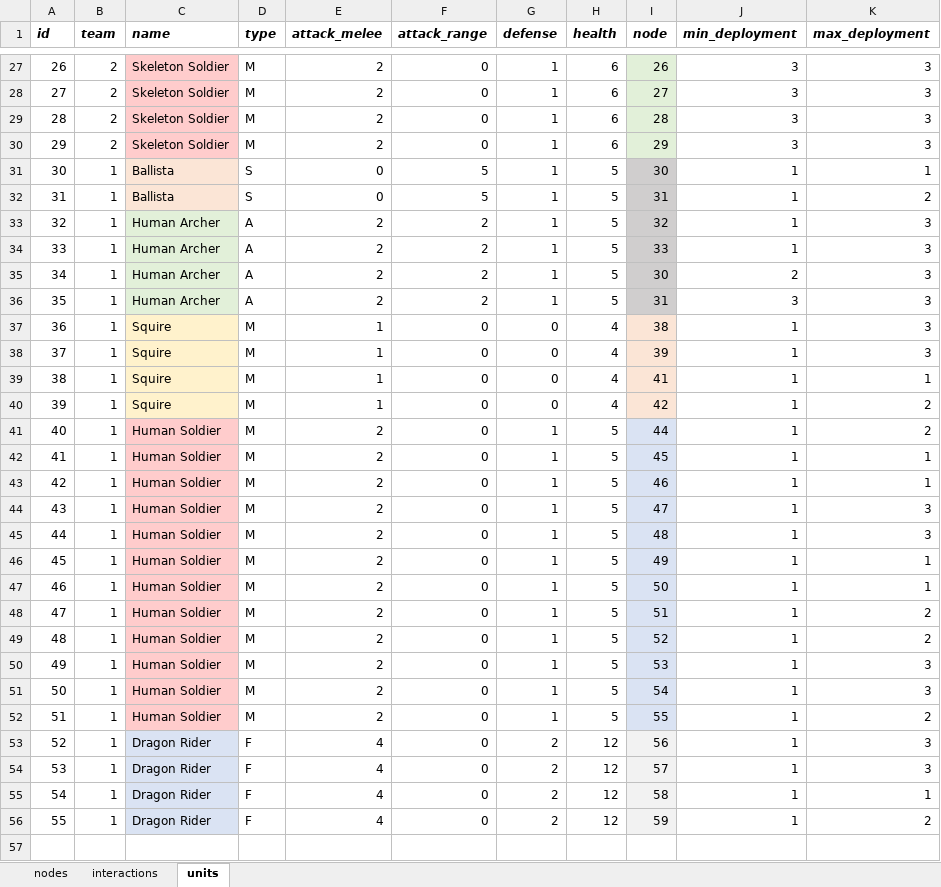
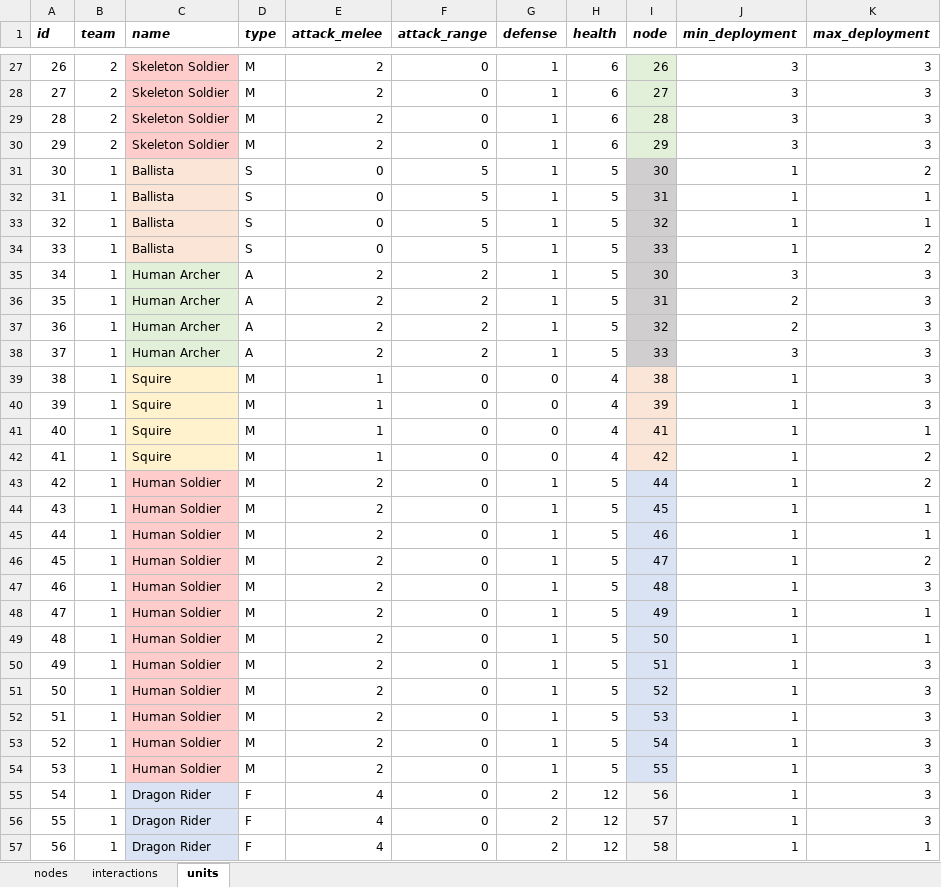
Before and after one commit to imanoliri/InteractiveBook, an Excel workbook: contents/battle_3/battle_3.xlsx, sheet units, drawn as a sheet; only a part is shown, gaps mark what is left out; the shorter side is filled out with more unchanged rows; values as stored, in another font and other column widths than the file's, no borders; addresses are those after the commit; the diff names each change by its address in the sheet, - before the commit and + after, or states it on an @@ line.

Commit message:
offset and scale nodes

```diff
--- a/contents/battle_3/battle_3.xlsx (sheet units)
+++ b/contents/battle_3/battle_3.xlsx (sheet units)
-K31 (max_deployment): 1
+K31 (max_deployment): 2
-K32 (max_deployment): 2
+K32 (max_deployment): 1
+row 33: 32 | 1 | Ballista | S | 0 | 5 | 1 | 5 | 32 | 1 | 1
+row 34: 33 | 1 | Ballista | S | 0 | 5 | 1 | 5 | 33 | 1 | 2
@@ column A (id) renumbered from row 35 down @@
-I35 (node): 32
+I35 (node): 30
-J35 (min_deployment): 1
+J35 (min_deployment): 3
-I36 (node): 33
+I36 (node): 31
-J36 (min_deployment): 1
+J36 (min_deployment): 2
-I37 (node): 30
+I37 (node): 32
-I38 (node): 31
+I38 (node): 33
-K46 (max_deployment): 3
+K46 (max_deployment): 2
-K50:K51 (max_deployment): 2
+K50:K51 (max_deployment): 3
-K54 (max_deployment): 2
+K54 (max_deployment): 3
```
Also changed, not shown: sheet nodes, sheet interactions, contents/battle_1/battle_1.xlsx, 14 other files.
